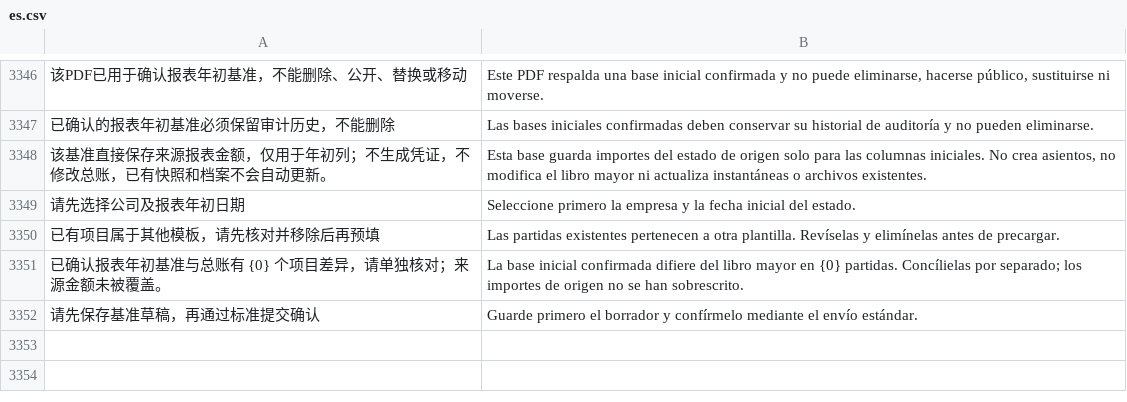
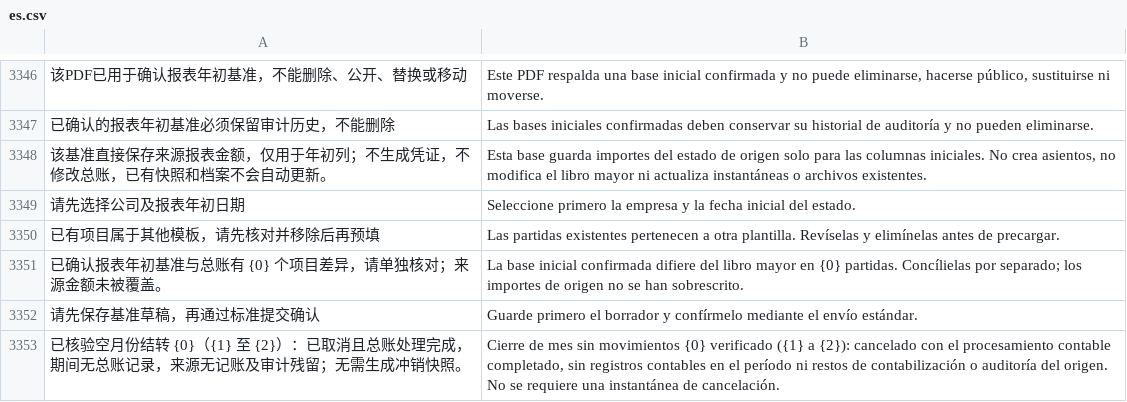
Before and after one commit to yueweiit/deeplinkerp-china_finance, a CSV file: china_finance/translations/es.csv, drawn as a sheet; only a part is shown, gaps mark what is left out; the diff names each change by its address in the sheet, - before the commit and + after, or states it on an @@ line.

```diff
--- a/china_finance/translations/es.csv
+++ b/china_finance/translations/es.csv
+row 3353: 已核验空月份结转 {0}（{1} 至 {2}）：已取消且总账处理完成，期间无总账记录，来源无记账及审计残留；无需生成冲销快照。 | Cierre de mes sin movimientos {0} verificado ({1} a {2}): cancelado con el procesamiento contable completado, sin registros contables en el período ni restos de contabilización o auditoría del origen. No se requiere una instantánea de cancelación.
```
Also changed, not shown: china_finance/translations/en.csv, china_finance/translations/zh.csv, 3 other files.
